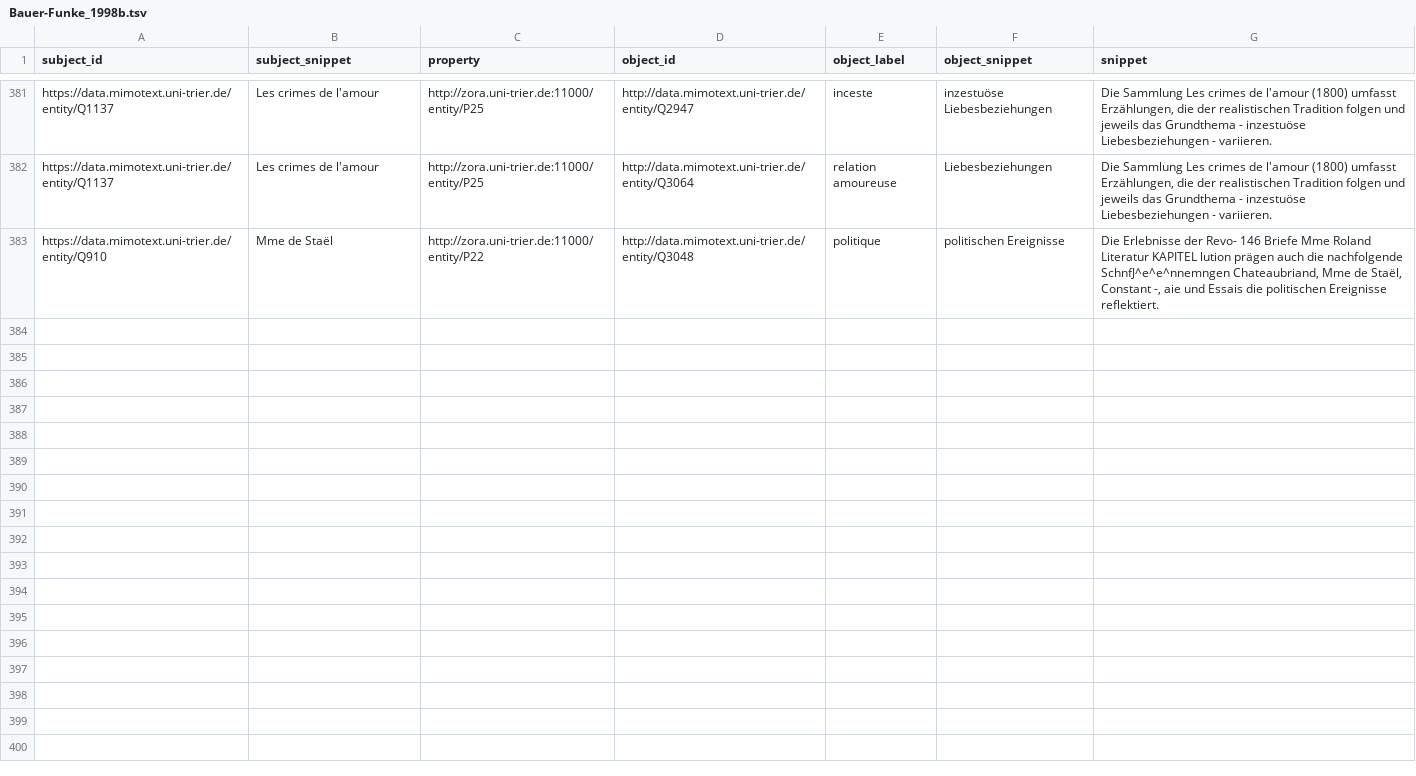
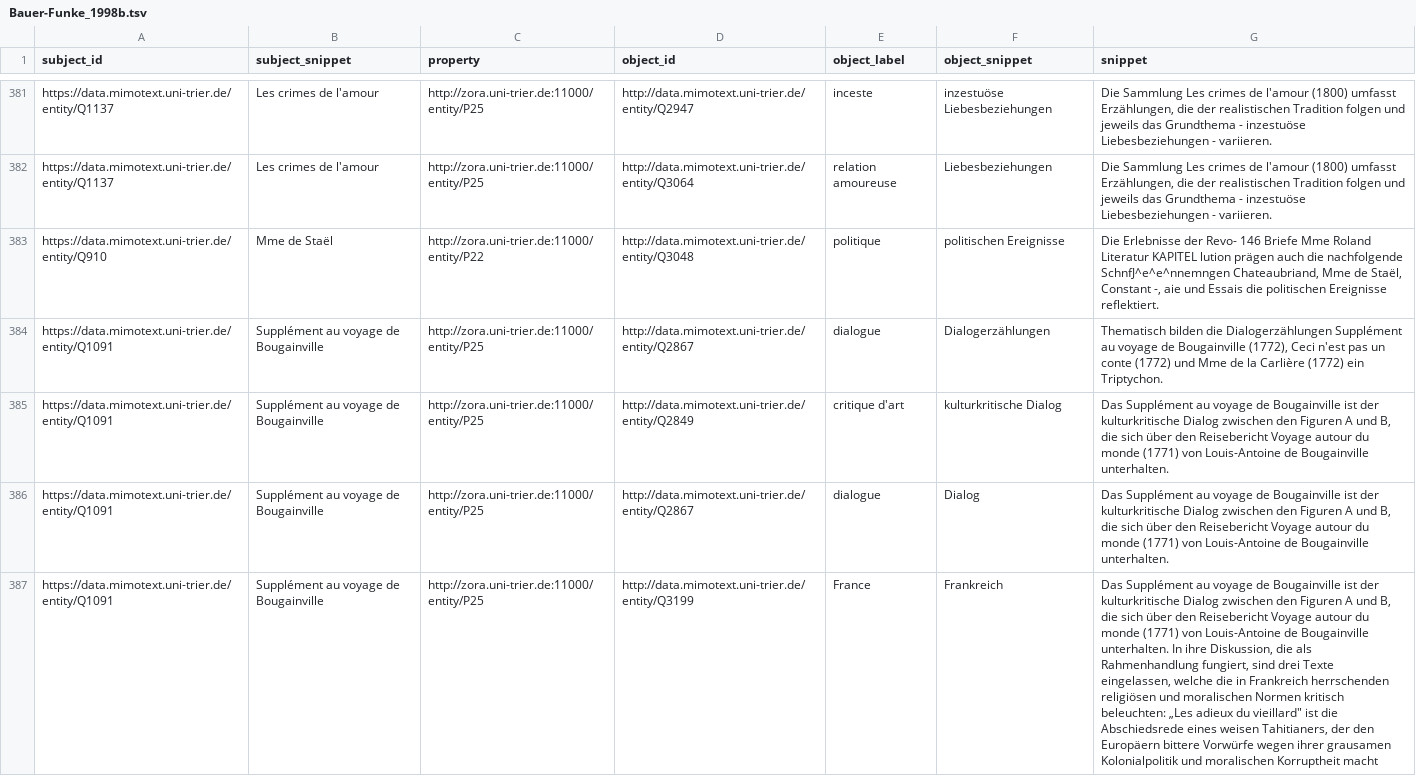
Before and after one commit to MiMoText/inception_themes, a TSV file: statements/Bauer-Funke_1998b.tsv, drawn as a sheet; only a part is shown, gaps mark what is left out; the diff covers the shown part only; the diff names each change by its address in the sheet, - before the commit and + after, or states it on an @@ line.

Commit message:
Update with statements about Diderot_Supplements

```diff
--- a/statements/Bauer-Funke_1998b.tsv
+++ b/statements/Bauer-Funke_1998b.tsv
+row 384: https://data.mimotext.uni-trier.de/entity/Q1091 | Supplément au voyage de Bougainville | http://zora.uni-trier.de:11000/entity/P25 | http://data.mimotext.uni-trier.de/entity/Q2867 | dialogue | Dialogerzählungen | Thematisch bilden die Dialogerzählungen Supplément au voyage de Bougainville (1772), Ceci n'est pas un conte (1772) und Mme de la Carlière (1772) ein Triptychon.
+row 385: https://data.mimotext.uni-trier.de/entity/Q1091 | Supplément au voyage de Bougainville | http://zora.uni-trier.de:11000/entity/P25 | http://data.mimotext.uni-trier.de/entity/Q2849 | critique d'art | kulturkritische Dialog | Das Supplément au voyage de Bougainville ist der kulturkritische Dialog zwischen den Figuren A und B, die sich über den Reisebericht Voyage autour du monde (1771) von Louis-Antoine de Bougainville unterhalten.
+row 386: https://data.mimotext.uni-trier.de/entity/Q1091 | Supplément au voyage de Bougainville | http://zora.uni-trier.de:11000/entity/P25 | http://data.mimotext.uni-trier.de/entity/Q2867 | dialogue | Dialog | Das Supplément au voyage de Bougainville ist der kulturkritische Dialog zwischen den Figuren A und B, die sich über den Reisebericht Voyage autour du monde (1771) von Louis-Antoine de Bougainville unterhalten.
+row 387: https://data.mimotext.uni-trier.de/entity/Q1091 | Supplément au voyage de Bougainville | http://zora.uni-trier.de:11000/entity/P25 | http://data.mimotext.uni-trier.de/entity/Q3199 | France | Frankreich | Das Supplément au voyage de Bougainville ist der kulturkritische Dialog zwischen den Figuren A und B, die sich über den Reisebericht Voyage autour du monde (1771) von Louis-Antoine de Bougainville unterhalten. In ihre Diskussion, die als Rahmenhandlung fungiert, sind drei Texte eingelassen, welche die in Frankreich herrschenden religiösen und moralischen Normen kritisch beleuchten: „Les adieux du vieillard" ist die Abschiedsrede eines weisen Tahitianers, der den Europäern bittere Vorwürfe wegen ihrer grausamen Kolonialpolitik und moralischen Korruptheit macht
```
Also changed, not shown: 4 added rows elsewhere in this file, statements/Geißler_Starke_1979a.tsv, statements/Rieger_2006a.tsv, 2 other files.
